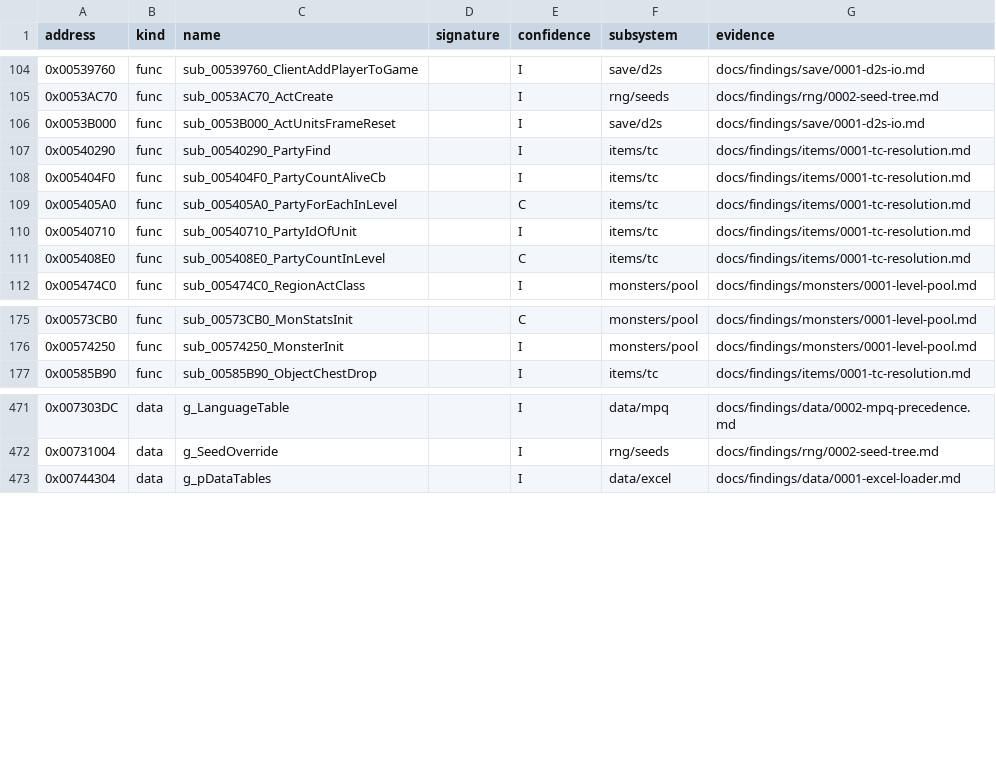
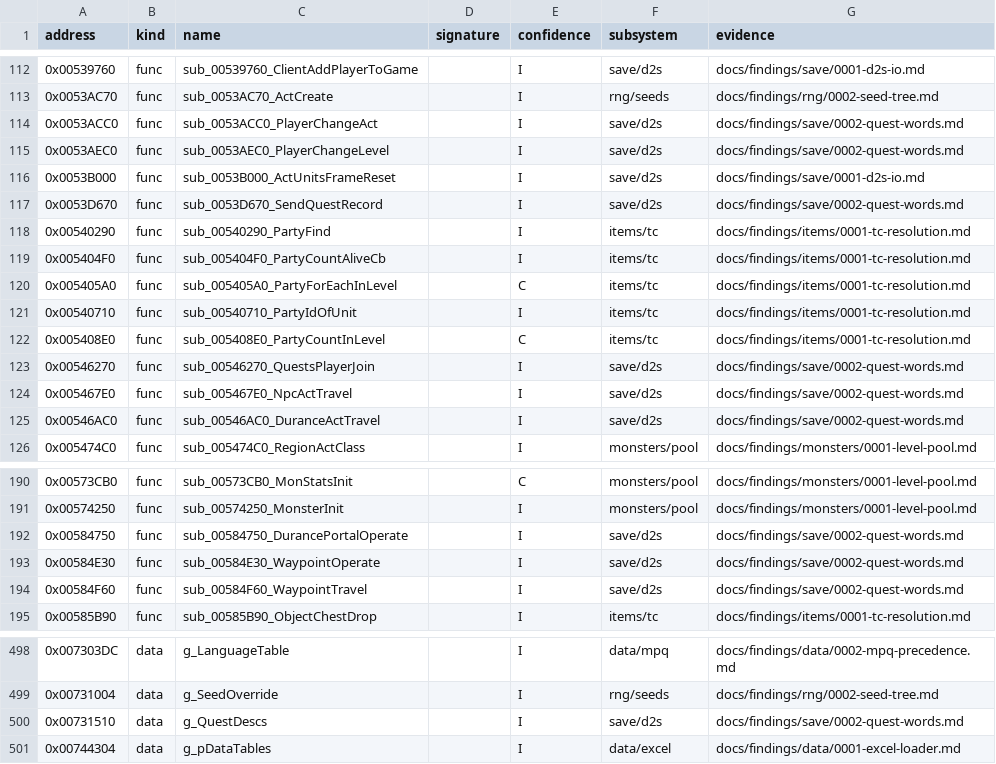
Before and after one commit to IgorKonovalov/diablo-2-recompilation, a CSV file: re/symbols.csv, drawn as a sheet; only a part is shown, gaps mark what is left out; the diff covers the shown part only; the diff names each change by its address in the sheet, - before the commit and + after, or states it on an @@ line.

Commit message:
docs(findings): save/0002 quest words and act-travel gates; build recipe for the archivist
Block d of Woo! = difficulty d [C] (two owner-played Nightmare saves); quest q
state s = bit s of u16 word q; act tabs need bit 0 of words 7/15/23/26 (+28 to
select Act V) [I]; server waypoint travel tests only the waypoint bit [I].
save/0001 section 3: 42 quest words, not 43; slot = difficulty. 28 symbols.
Backlog: archivist quest-word entry answered; recipe entry to the archivist.

```diff
--- a/re/symbols.csv
+++ b/re/symbols.csv
+row 114: 0x0053ACC0 | func | sub_0053ACC0_PlayerChangeAct |  | I | save/d2s | docs/findings/save/0002-quest-words.md
+row 115: 0x0053AEC0 | func | sub_0053AEC0_PlayerChangeLevel |  | I | save/d2s | docs/findings/save/0002-quest-words.md
+row 117: 0x0053D670 | func | sub_0053D670_SendQuestRecord |  | I | save/d2s | docs/findings/save/0002-quest-words.md
+row 123: 0x00546270 | func | sub_00546270_QuestsPlayerJoin |  | I | save/d2s | docs/findings/save/0002-quest-words.md
+row 124: 0x005467E0 | func | sub_005467E0_NpcActTravel |  | I | save/d2s | docs/findings/save/0002-quest-words.md
+row 125: 0x00546AC0 | func | sub_00546AC0_DuranceActTravel |  | I | save/d2s | docs/findings/save/0002-quest-words.md
+row 192: 0x00584750 | func | sub_00584750_DurancePortalOperate |  | I | save/d2s | docs/findings/save/0002-quest-words.md
+row 193: 0x00584E30 | func | sub_00584E30_WaypointOperate |  | I | save/d2s | docs/findings/save/0002-quest-words.md
+row 194: 0x00584F60 | func | sub_00584F60_WaypointTravel |  | I | save/d2s | docs/findings/save/0002-quest-words.md
+row 500: 0x00731510 | data | g_QuestDescs |  | I | save/d2s | docs/findings/save/0002-quest-words.md
```
Also changed, not shown: 18 added rows elsewhere in this file, 4 other files.
